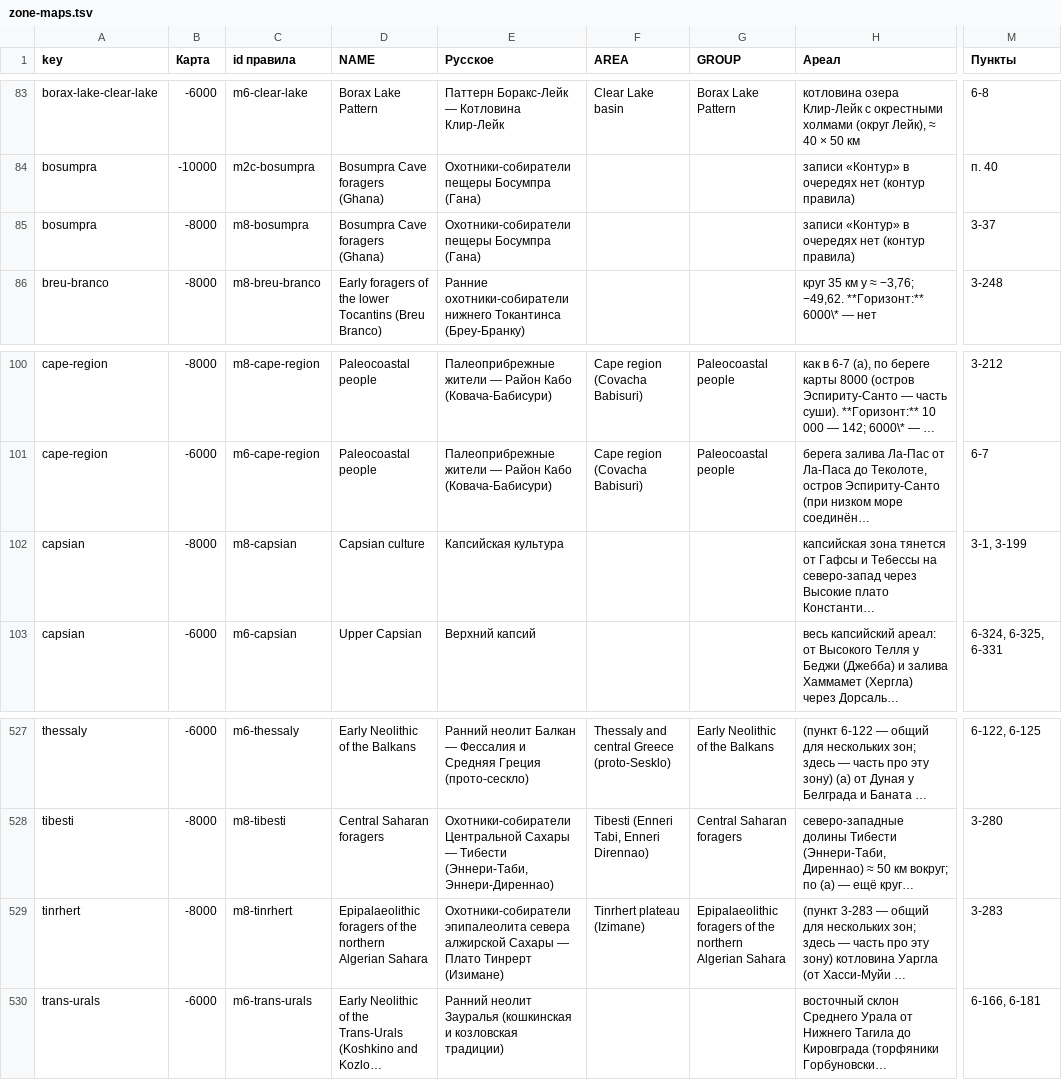
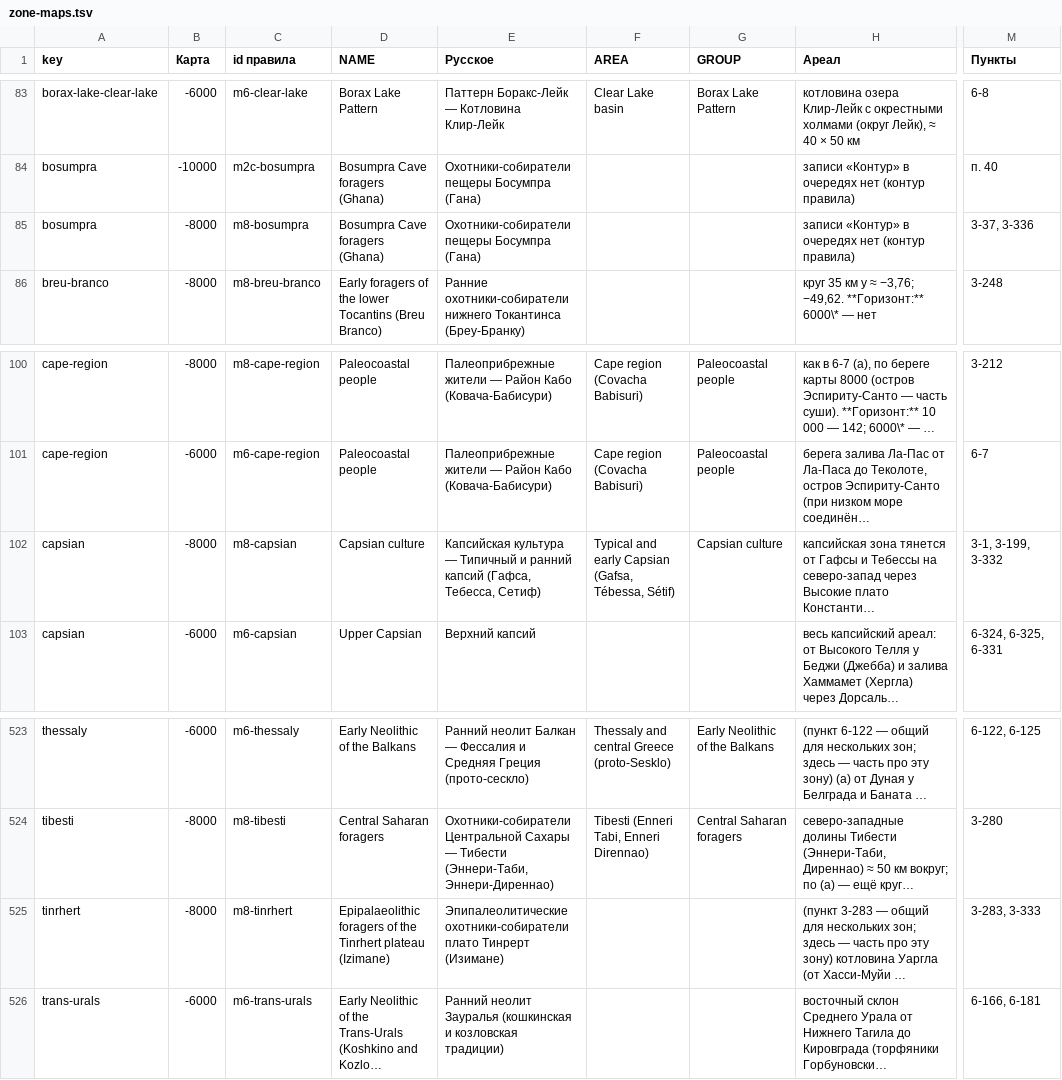
Before and after one commit to Hurthling/World-History-Map, a TSV file: corrections/zone-maps.tsv, drawn as a sheet; only a part is shown, gaps mark what is left out; long unchanged cells end in …; addresses are those after the commit; the diff covers the shown part only; the diff names each change by its address in the sheet, - before the commit and + after, or states it on an @@ line.

```diff
--- a/corrections/zone-maps.tsv
+++ b/corrections/zone-maps.tsv
-M85 (Пункты): 3-37
+M85 (Пункты): 3-37, 3-336
-E102 (Русское): Капсийская культура
+E102 (Русское): Капсийская культура — Типичный и ранний капсий (Гафса, Тебесса, Сетиф)
-F102 (AREA): (empty)
+F102 (AREA): Typical and early Capsian (Gafsa, Tébessa, Sétif)
-G102 (GROUP): (empty)
+G102 (GROUP): Capsian culture
-M102 (Пункты): 3-1, 3-199
+M102 (Пункты): 3-1, 3-199, 3-332
-D525 (NAME): …of the northern Algerian Sahara
+D525 (NAME): …of the Tinrhert plateau (Izimane)
-E525 (Русское): Охотники-собиратели эпипалеолита севера алжирской Сахары — Плато Тинрерт (Изимане)
+E525 (Русское): Эпипалеолитические охотники-собиратели плато Тинрерт (Изимане)
-F525 (AREA): Tinrhert plateau (Izimane)
+F525 (AREA): (empty)
-G525 (GROUP): Epipalaeolithic foragers of the northern Algerian Sahara
+G525 (GROUP): (empty)
-M525 (Пункты): 3-283
+M525 (Пункты): 3-283, 3-333
```
Also changed, not shown: 3 added rows, 4 removed rows and 14 edited cells elsewhere in this file, corrections/zones.tsv, 23 other files.
